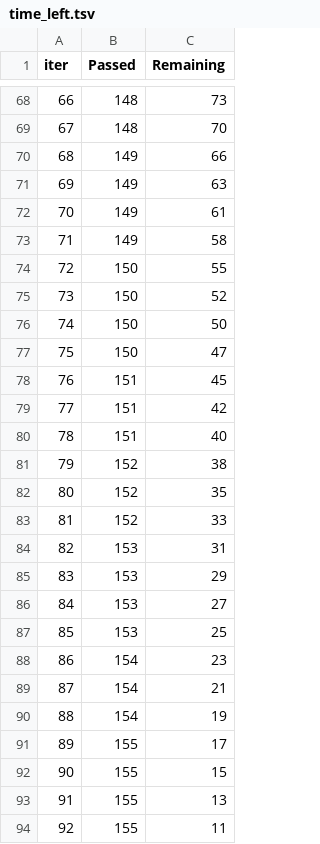
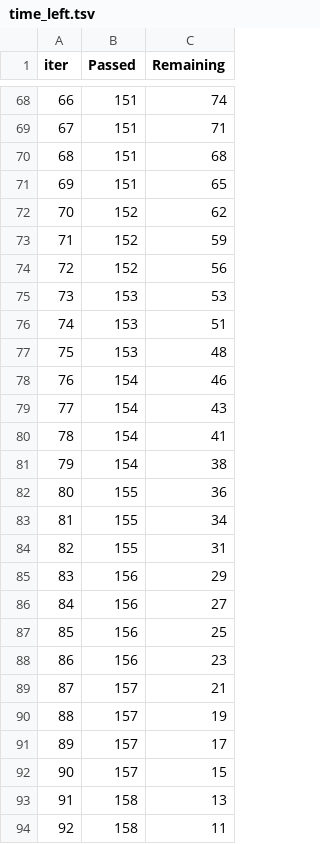
Before and after one commit to bold24-AY/grade-change-intelligence, a TSV file: catboost_info/time_left.tsv, drawn as a sheet; only a part is shown, gaps mark what is left out; the diff covers the shown part only.

```diff
--- a/catboost_info/time_left.tsv
+++ b/catboost_info/time_left.tsv
@@ -68,27 +68,27 @@ iter	Passed	Remaining
-66	148	73
-67	148	70
-68	149	66
-69	149	63
-70	149	61
-71	149	58
-72	150	55
-73	150	52
-74	150	50
-75	150	47
-76	151	45
-77	151	42
-78	151	40
-79	152	38
-80	152	35
-81	152	33
-82	153	31
-83	153	29
-84	153	27
-85	153	25
-86	154	23
-87	154	21
-88	154	19
-89	155	17
-90	155	15
-91	155	13
-92	155	11
+66	151	74
+67	151	71
+68	151	68
+69	151	65
+70	152	62
+71	152	59
+72	152	56
+73	153	53
+74	153	51
+75	153	48
+76	154	46
+77	154	43
+78	154	41
+79	154	38
+80	155	36
+81	155	34
+82	155	31
+83	156	29
+84	156	27
+85	156	25
+86	156	23
+87	157	21
+88	157	19
+89	157	17
+90	157	15
+91	158	13
+92	158	11
```
Also changed, not shown: 140 edited cells elsewhere in this file, 11 other files.
